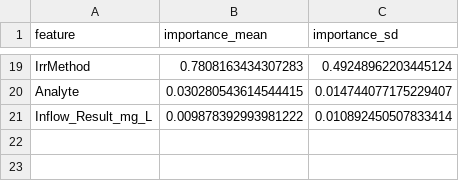
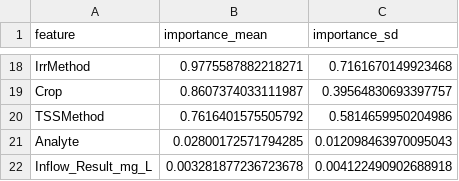
Before and after one commit to ansleybrown1337/kerbel-long-term-impacts, a CSV file: out/ml_catboost_conformal_loyo/feature_importance_logV.csv, drawn as a sheet; only a part is shown, gaps mark what is left out; addresses are those after the commit; the diff covers the shown part only; the diff names each change by its address in the sheet, - before the commit and + after, or states it on an @@ line.

```diff
--- a/out/ml_catboost_conformal_loyo/feature_importance_logV.csv
+++ b/out/ml_catboost_conformal_loyo/feature_importance_logV.csv
-B18 (importance_mean): 0.7808163434307283
+B18 (importance_mean): 0.9775587882218271
-C18 (importance_sd): 0.49248962203445124
+C18 (importance_sd): 0.7161670149923468
+row 19: Crop | 0.8607374033111987 | 0.39564830693397757
+row 20: TSSMethod | 0.7616401575505792 | 0.5814659950204986
-B21 (importance_mean): 0.030280543614544415
+B21 (importance_mean): 0.02800172571794285
-C21 (importance_sd): 0.014744077175229407
+C21 (importance_sd): 0.012098463970095043
-B22 (importance_mean): 0.009878392993981222
+B22 (importance_mean): 0.003281877236723678
-C22 (importance_sd): 0.010892450507833414
+C22 (importance_sd): 0.004122490902688918
```
Also changed, not shown: 4 added rows, 5 removed rows and 24 edited cells elsewhere in this file, catboost_info/learn_error.tsv, catboost_info/time_left.tsv, 28 other files.
